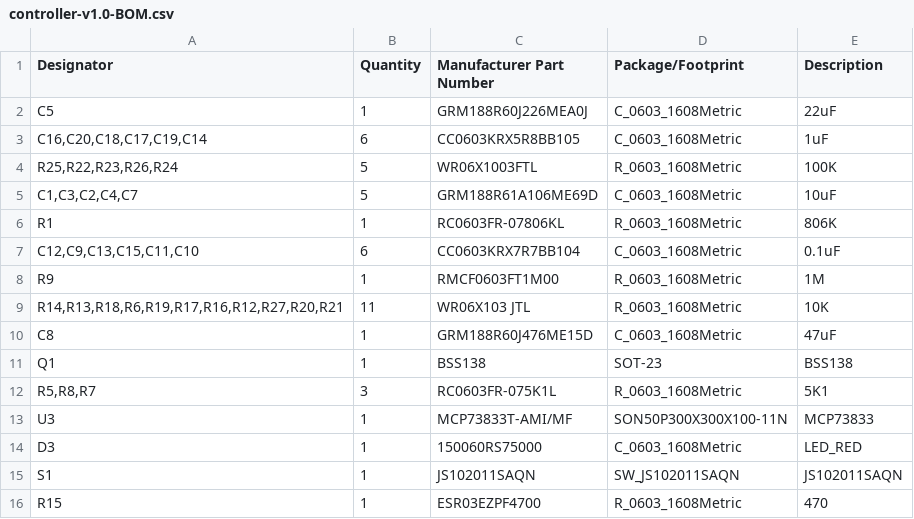
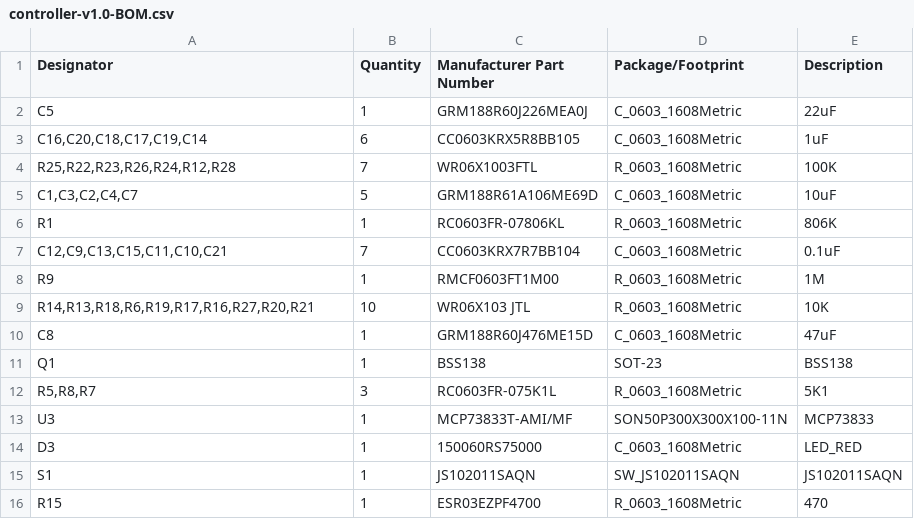
Before and after one commit to TKontu/Thumbtroller, a CSV file: hardware/controller-v1.0-BOM.csv, drawn as a sheet; only a part is shown.

```diff
--- a/hardware/controller-v1.0-BOM.csv
+++ b/hardware/controller-v1.0-BOM.csv
@@ -3,8 +3,8 @@ C5,1,GRM188R60J226MEA0J,C_0603_1608Metric,22uF
 "C16,C20,C18,C17,C19,C14",6,CC0603KRX5R8BB105,C_0603_1608Metric,1uF
-"R25,R22,R23,R26,R24",5,WR06X1003FTL,R_0603_1608Metric,100K
+"R25,R22,R23,R26,R24,R12,R28",7,WR06X1003FTL,R_0603_1608Metric,100K
 "C1,C3,C2,C4,C7",5,GRM188R61A106ME69D,C_0603_1608Metric,10uF
 R1,1,RC0603FR-07806KL,R_0603_1608Metric,806K
-"C12,C9,C13,C15,C11,C10",6,CC0603KRX7R7BB104,C_0603_1608Metric,0.1uF
+"C12,C9,C13,C15,C11,C10,C21",7,CC0603KRX7R7BB104,C_0603_1608Metric,0.1uF
 R9,1,RMCF0603FT1M00,R_0603_1608Metric,1M
-"R14,R13,R18,R6,R19,R17,R16,R12,R27,R20,R21",11,WR06X103 JTL,R_0603_1608Metric,10K
+"R14,R13,R18,R6,R19,R17,R16,R27,R20,R21",10,WR06X103 JTL,R_0603_1608Metric,10K
 C8,1,GRM188R60J476ME15D,C_0603_1608Metric,47uF
```
Also changed, not shown: 2 other files.
